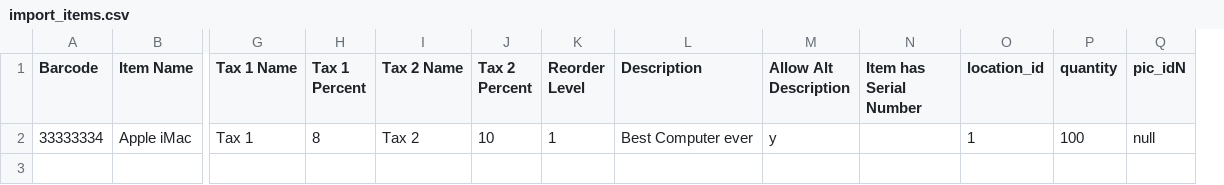
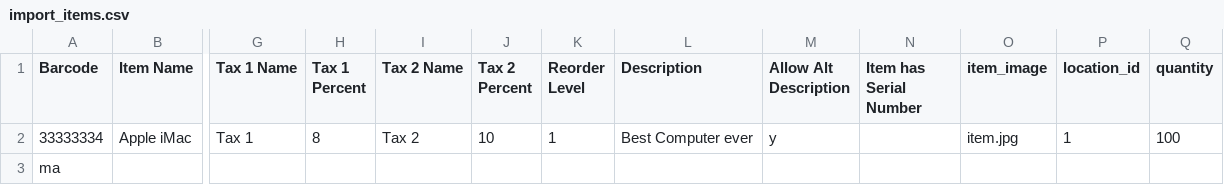
Before and after one commit to AlmasiSystems/opensourcepos, a CSV file: import_items.csv, drawn as a sheet; only a part is shown, gaps mark what is left out; removed rows and columns are numbered as before the commit, all else as after; rows hold the shown columns only; the diff names each change by its address in the sheet, - before the commit and + after, or states it on an @@ line.

```diff
--- a/import_items.csv
+++ b/import_items.csv
+column O (item_image), row 2: item.jpg
-column Q (pic_idN), row 2: null
+row 3: ma
```
Also changed, not shown: 15 other files.
